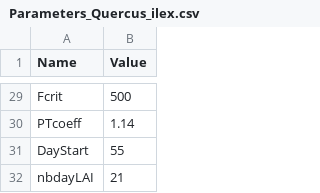
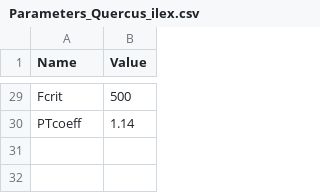
Before and after one commit to julien-ruffault/SurEau-Ecos, a CSV file: datasets/Species_Parameters/Parameters_Quercus_ilex.csv, drawn as a sheet; only a part is shown, gaps mark what is left out; the diff names each change by its address in the sheet, - before the commit and + after, or states it on an @@ line.

```diff
--- a/datasets/Species_Parameters/Parameters_Quercus_ilex.csv
+++ b/datasets/Species_Parameters/Parameters_Quercus_ilex.csv
-row 31: DayStart | 55
-row 32: nbdayLAI | 21
```
Also changed, not shown: datasets/Clim_data/Champenoux/Champenoux_control.csv, datasets/Clim_data/Champenoux/Champenoux_dry.csv, 20 other files.
